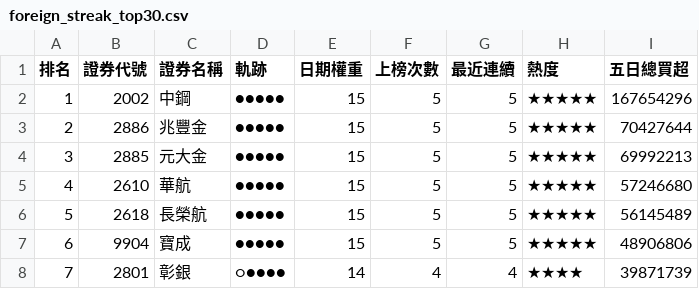
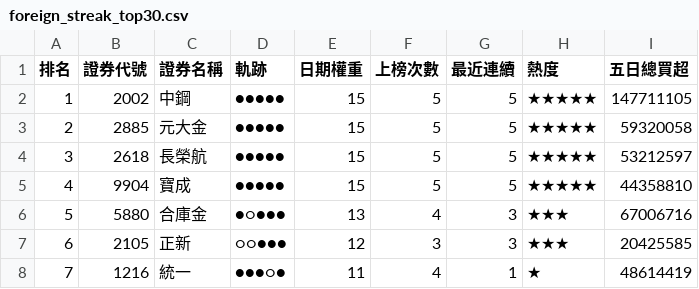
Before and after one commit to SongChiChuang/tw-stock-flow, a CSV file: reports/streak/foreign_streak_top30.csv, drawn as a sheet; only a part is shown; the diff covers the shown part only.

```diff
--- a/reports/streak/foreign_streak_top30.csv
+++ b/reports/streak/foreign_streak_top30.csv
@@ -1,8 +1,8 @@
 排名,證券代號,證券名稱,軌跡,日期權重,上榜次數,最近連續,熱度,五日總買超
-1,2002,中鋼,●●●●●,15,5,5,★★★★★,167654296
-2,2886,兆豐金,●●●●●,15,5,5,★★★★★,70427644
-3,2885,元大金,●●●●●,15,5,5,★★★★★,69992213
-4,2610,華航,●●●●●,15,5,5,★★★★★,57246680
-5,2618,長榮航,●●●●●,15,5,5,★★★★★,56145489
-6,9904,寶成,●●●●●,15,5,5,★★★★★,48906806
-7,2801,彰銀,○●●●●,14,4,4,★★★★,39871739
+1,2002,中鋼,●●●●●,15,5,5,★★★★★,147711105
+2,2885,元大金,●●●●●,15,5,5,★★★★★,59320058
+3,2618,長榮航,●●●●●,15,5,5,★★★★★,53212597
+4,9904,寶成,●●●●●,15,5,5,★★★★★,44358810
+5,5880,合庫金,●○●●●,13,4,3,★★★,67006716
+6,2105,正新,○○●●●,12,3,3,★★★,20425585
+7,1216,統一,●●●○●,11,4,1,★,48614419
```
Also changed, not shown: 140 edited cells elsewhere in this file, reports/accumulation/foreign_accumulation_top30.csv, 7 other files.
